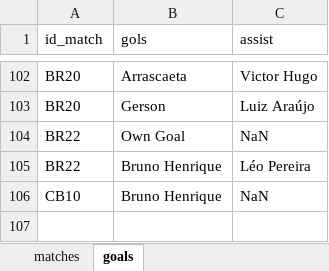
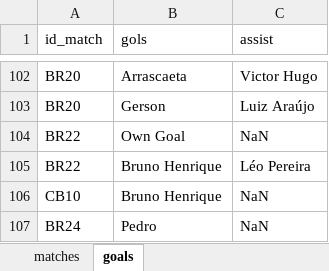
Before and after one commit to williamjouse/jogos-Flamengo-2023, an Excel workbook: data/matches_FLA2023.xlsx, sheet goals, drawn as a sheet; only a part is shown, gaps mark what is left out; values as stored, in another font and other column widths than the file's, no borders; the diff names each change by its address in the sheet, - before the commit and + after, or states it on an @@ line.

```diff
--- a/data/matches_FLA2023.xlsx (sheet goals)
+++ b/data/matches_FLA2023.xlsx (sheet goals)
+row 107: BR24 | Pedro | NaN
```
Also changed, not shown: sheet matches, 10 other files.
